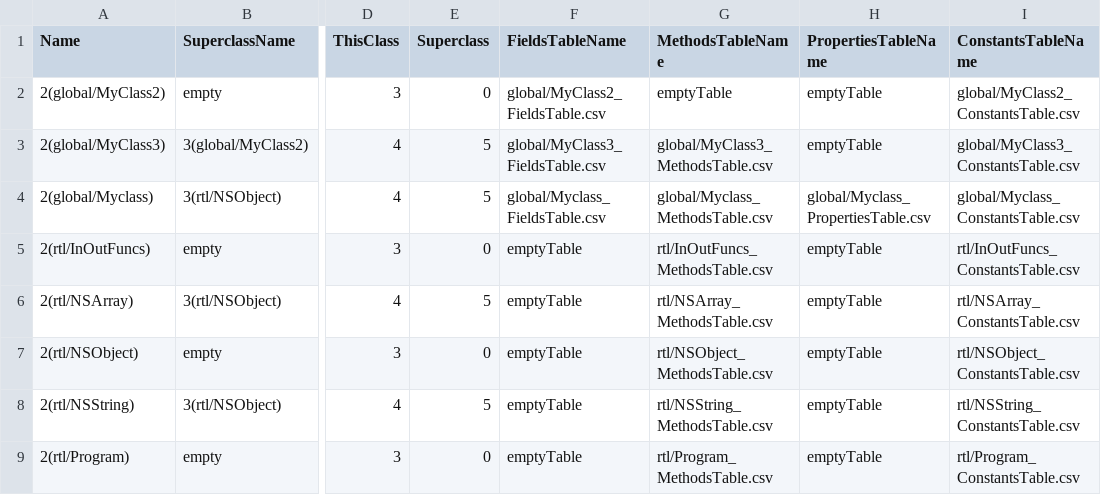
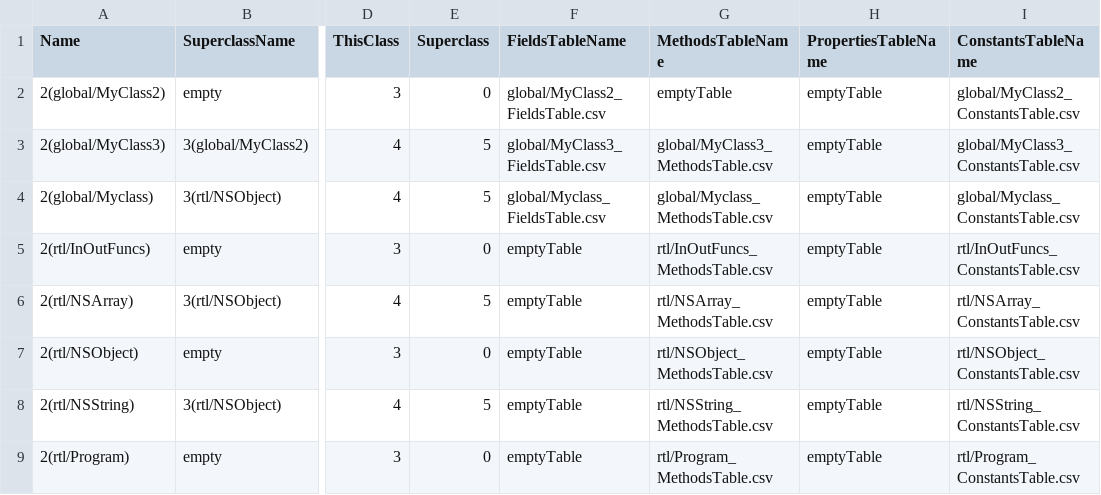
Before and after one commit to Flipty148/objective_c_compiler, a CSV file: project_for_lex.yy.c/out/ClassesTable.csv, drawn as a sheet; only a part is shown, gaps mark what is left out; the diff names each change by its address in the sheet, - before the commit and + after, or states it on an @@ line.

```diff
--- a/project_for_lex.yy.c/out/ClassesTable.csv
+++ b/project_for_lex.yy.c/out/ClassesTable.csv
-H4 (PropertiesTableName): global/Myclass_PropertiesTable.csv
+H4 (PropertiesTableName): emptyTable
```
Also changed, not shown: project_for_lex.yy.c/out/global_MyClass3_MethodsTable.csv, project_for_lex.yy.c/out/global_Myclass_ConstantsTable.csv, 9 other files.
